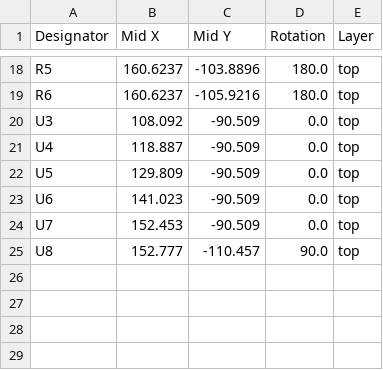
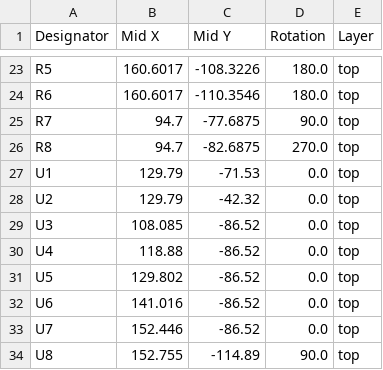
Before and after one commit to hra1129/FPGA_MSXtR, a CSV file: pcb/FPGA_MSXtR_Stack_SLOT2/production/positions.csv, drawn as a sheet; only a part is shown, gaps mark what is left out; addresses are those after the commit; the diff covers the shown part only; the diff names each change by its address in the sheet, - before the commit and + after, or states it on an @@ line.

```diff
--- a/pcb/FPGA_MSXtR_Stack_SLOT2/production/positions.csv
+++ b/pcb/FPGA_MSXtR_Stack_SLOT2/production/positions.csv
-B23:B24 (Mid X): 160.6237
+B23:B24 (Mid X): 160.6017
-C23 (Mid Y): -103.8896
+C23 (Mid Y): -108.3226
-C24 (Mid Y): -105.9216
+C24 (Mid Y): -110.3546
+row 25: R7 | 94.7 | -77.6875 | 90.0 | top
+row 26: R8 | 94.7 | -82.6875 | 270.0 | top
+row 27: U1 | 129.79 | -71.53 | 0.0 | top
+row 28: U2 | 129.79 | -42.32 | 0.0 | top
-B29 (Mid X): 108.092
+B29 (Mid X): 108.085
-C29:C33 (Mid Y): -90.509
+C29:C33 (Mid Y): -86.52
-B30 (Mid X): 118.887
+B30 (Mid X): 118.88
-B31 (Mid X): 129.809
+B31 (Mid X): 129.802
-B32 (Mid X): 141.023
+B32 (Mid X): 141.016
-B33 (Mid X): 152.453
+B33 (Mid X): 152.446
-B34 (Mid X): 152.777
+B34 (Mid X): 152.755
-C34 (Mid Y): -110.457
+C34 (Mid Y): -114.89
```
Also changed, not shown: 5 added rows and 30 edited cells elsewhere in this file, pcb/FPGA_MSXtR_Stack_CPU2/production/bom.csv, pcb/FPGA_MSXtR_Stack_SLOT2/production/bom.csv, 15 other files.
